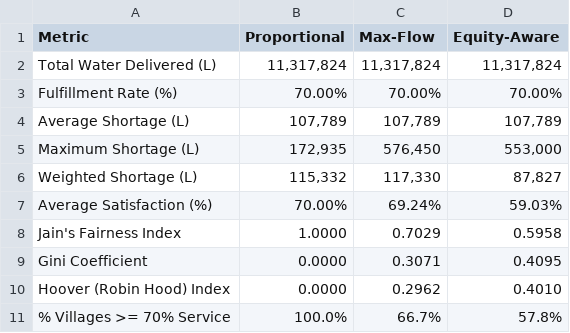
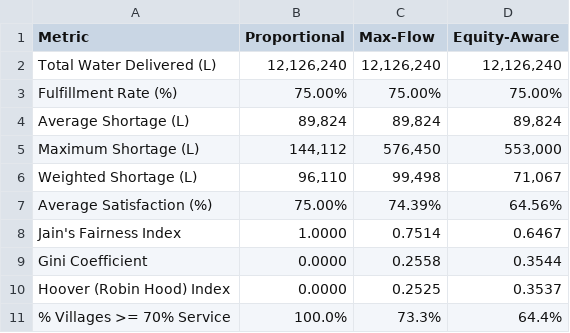
Before and after one commit to Manaswi-510/JalDharma, a CSV file: outputs/justice/allocation_comparison.csv, drawn as a sheet.

```diff
--- a/outputs/justice/allocation_comparison.csv
+++ b/outputs/justice/allocation_comparison.csv
@@ -1,11 +1,11 @@
 Metric,Proportional,Max-Flow,Equity-Aware
-Total Water Delivered (L),"11,317,824","11,317,824","11,317,824"
-Fulfillment Rate (%),70.00%,70.00%,70.00%
-Average Shortage (L),"107,789","107,789","107,789"
-Maximum Shortage (L),"172,935","576,450","553,000"
-Weighted Shortage (L),"115,332","117,330","87,827"
-Average Satisfaction (%),70.00%,69.24%,59.03%
-Jain's Fairness Index,1.0000,0.7029,0.5958
-Gini Coefficient,0.0000,0.3071,0.4095
-Hoover (Robin Hood) Index,0.0000,0.2962,0.4010
-% Villages >= 70% Service,100.0%,66.7%,57.8%
+Total Water Delivered (L),"12,126,240","12,126,240","12,126,240"
+Fulfillment Rate (%),75.00%,75.00%,75.00%
+Average Shortage (L),"89,824","89,824","89,824"
+Maximum Shortage (L),"144,112","576,450","553,000"
+Weighted Shortage (L),"96,110","99,498","71,067"
+Average Satisfaction (%),75.00%,74.39%,64.56%
+Jain's Fairness Index,1.0000,0.7514,0.6467
+Gini Coefficient,0.0000,0.2558,0.3544
+Hoover (Robin Hood) Index,0.0000,0.2525,0.3537
+% Villages >= 70% Service,100.0%,73.3%,64.4%
```
Also changed, not shown: outputs/justice/village_allocations_compared.csv, 16 other files.
